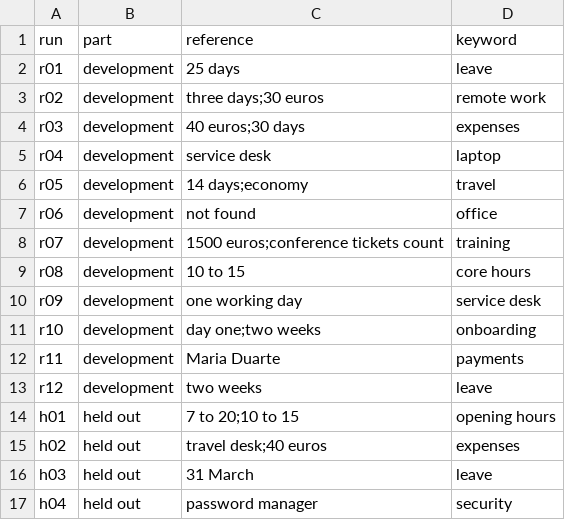
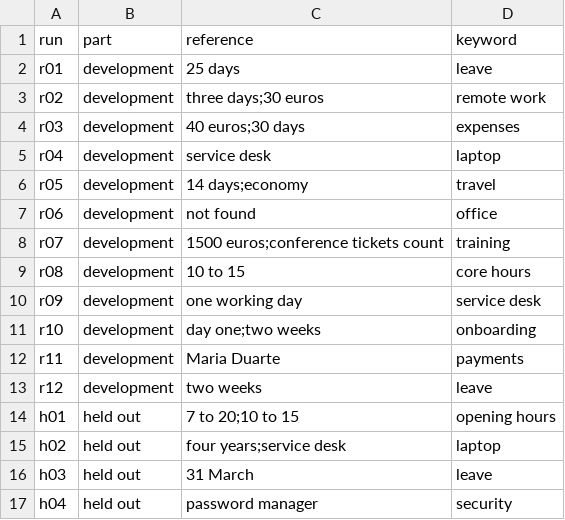
Before and after one commit to lsimons/ai-training, a CSV file: site/examples/building-agents/llm-as-judge/reference.csv, drawn as a sheet.

```diff
--- a/site/examples/building-agents/llm-as-judge/reference.csv
+++ b/site/examples/building-agents/llm-as-judge/reference.csv
@@ -14,3 +14,3 @@ r12,development,two weeks,leave
 h01,held out,7 to 20;10 to 15,opening hours
-h02,held out,travel desk;40 euros,expenses
+h02,held out,four years;service desk,laptop
 h03,held out,31 March,leave
```
Also changed, not shown: 2 other files.
